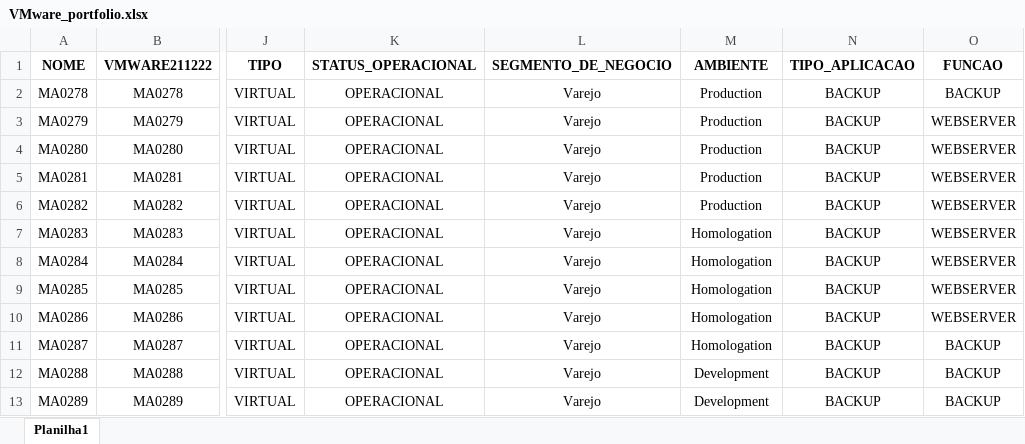
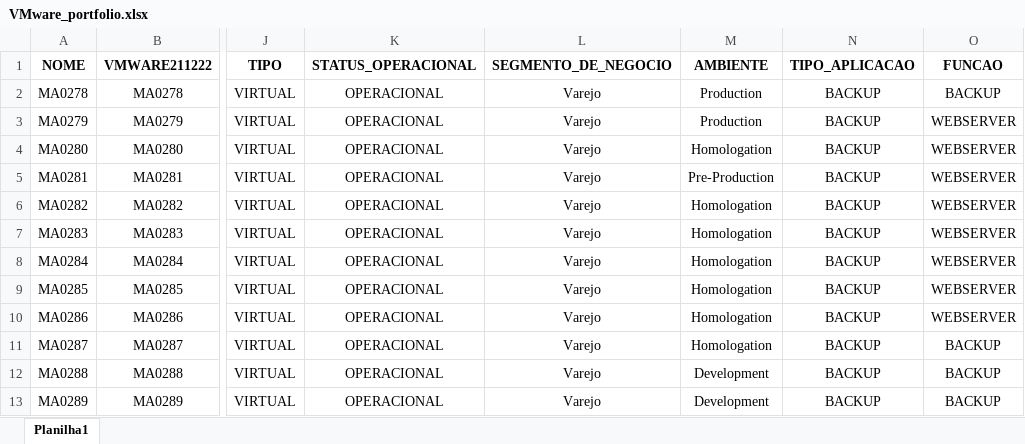
Before and after one commit to mrk-qa/aws-script-calculadora, an Excel workbook: siglas/VMware_portfolio.xlsx, sheet Planilha1, drawn as a sheet; only a part is shown, gaps mark what is left out; values as stored, in another font and other column widths than the file's, no borders; charts and pictures not drawn; the diff names each change by its address in the sheet, - before the commit and + after, or states it on an @@ line.

```diff
--- a/siglas/VMware_portfolio.xlsx (sheet Planilha1)
+++ b/siglas/VMware_portfolio.xlsx (sheet Planilha1)
-M4 (AMBIENTE): Production
+M4 (AMBIENTE): Homologation
-M5 (AMBIENTE): Production
+M5 (AMBIENTE): Pre-Production
-M6 (AMBIENTE): Production
+M6 (AMBIENTE): Homologation
```
Also changed, not shown: charts or pictures, data/processing/data_sigla.xlsx, 3 other files.
